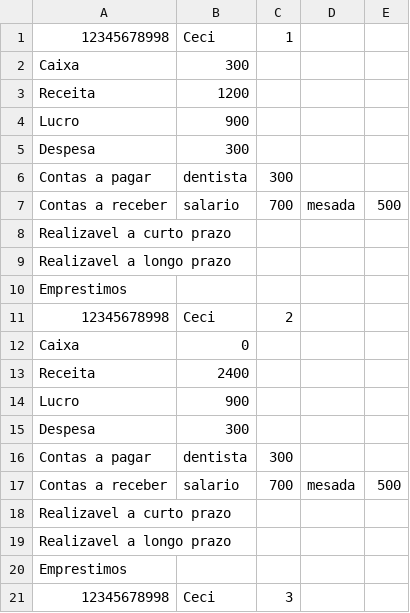
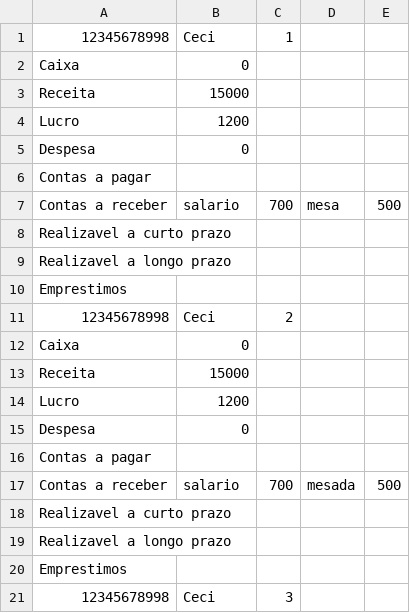
Before and after one commit to INF112-Programacao2/20232-team-9, a CSV file: TESTE/Usuarios_Juridico_Prestacao_de_Servico.csv, drawn as a sheet; only a part is shown; the diff covers the shown part only.

```diff
--- a/TESTE/Usuarios_Juridico_Prestacao_de_Servico.csv
+++ b/TESTE/Usuarios_Juridico_Prestacao_de_Servico.csv
@@ -1,8 +1,8 @@
 12345678998,Ceci,1
-Caixa,300
-Receita,1200
-Lucro,900
-Despesa,300
-Contas a pagar,dentista,300,
-Contas a receber,salario,700,mesada,500,
+Caixa,0
+Receita,15000
+Lucro,1200
+Despesa,0
+Contas a pagar,
+Contas a receber,salario,700,mesa,500,
 Realizavel a curto prazo,
@@ -12,6 +12,6 @@ Emprestimos,
 Caixa,0
-Receita,2400
-Lucro,900
-Despesa,300
-Contas a pagar,dentista,300,
+Receita,15000
+Lucro,1200
+Despesa,0
+Contas a pagar,
 Contas a receber,salario,700,mesada,500,
```
Also changed, not shown: 90 added rows and 3 edited cells elsewhere in this file, 13 other files.
